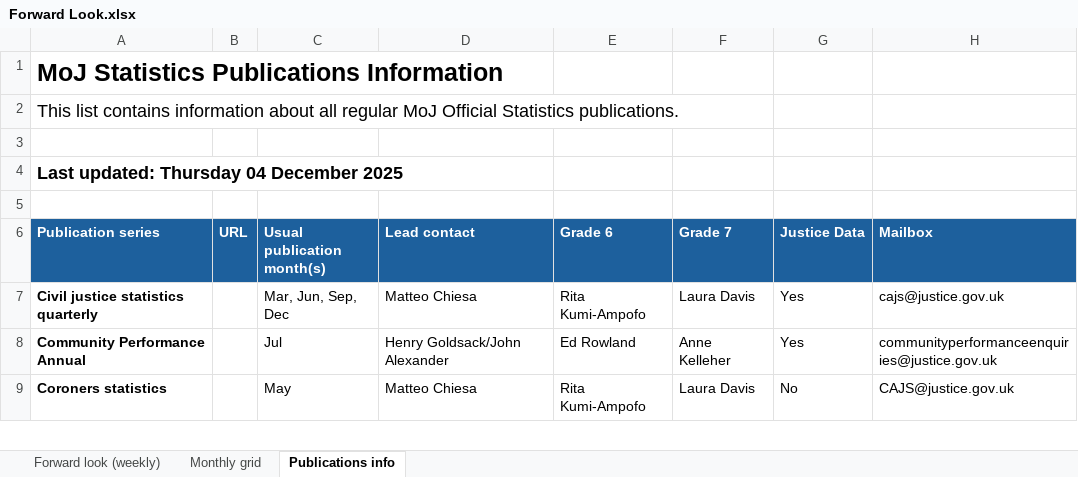
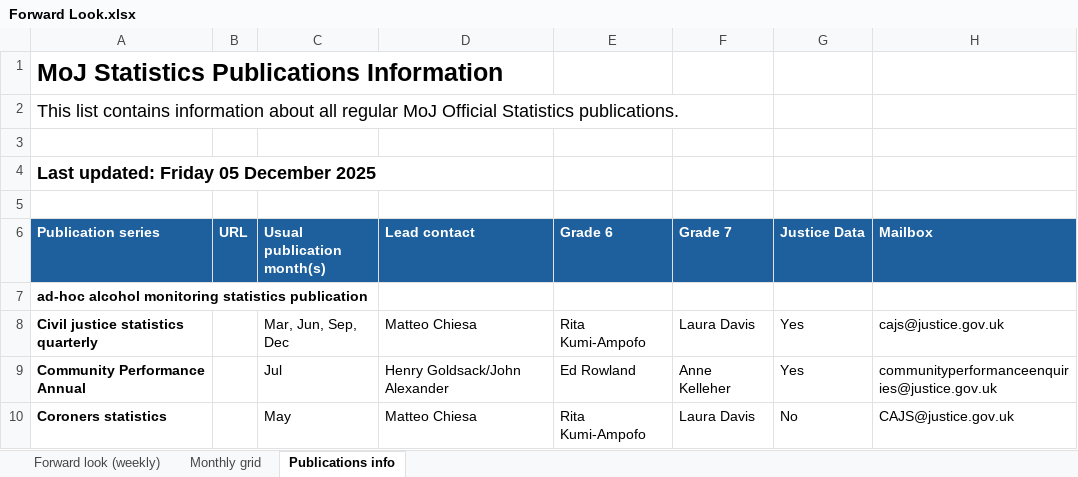
Before and after one commit to moj-analytical-services/stats-forward-look, an Excel workbook: Forward Look/Forward Look.xlsx, sheet Publications info, drawn as a sheet; only a part is shown; values as stored, in another font and other column widths than the file's, no borders; the diff names each change by its address in the sheet, - before the commit and + after, or states it on an @@ line.

```diff
--- a/Forward Look/Forward Look.xlsx (sheet Publications info)
+++ b/Forward Look/Forward Look.xlsx (sheet Publications info)
-A4 (Publication series): Last updated: Thursday 04 December 2025
+A4 (Publication series): Last updated: Friday 05 December 2025
+row 7: ad-hoc alcohol monitoring statistics publication
```
Also changed, not shown: sheet Forward look (weekly), sheet Monthly grid, hidden cells.
